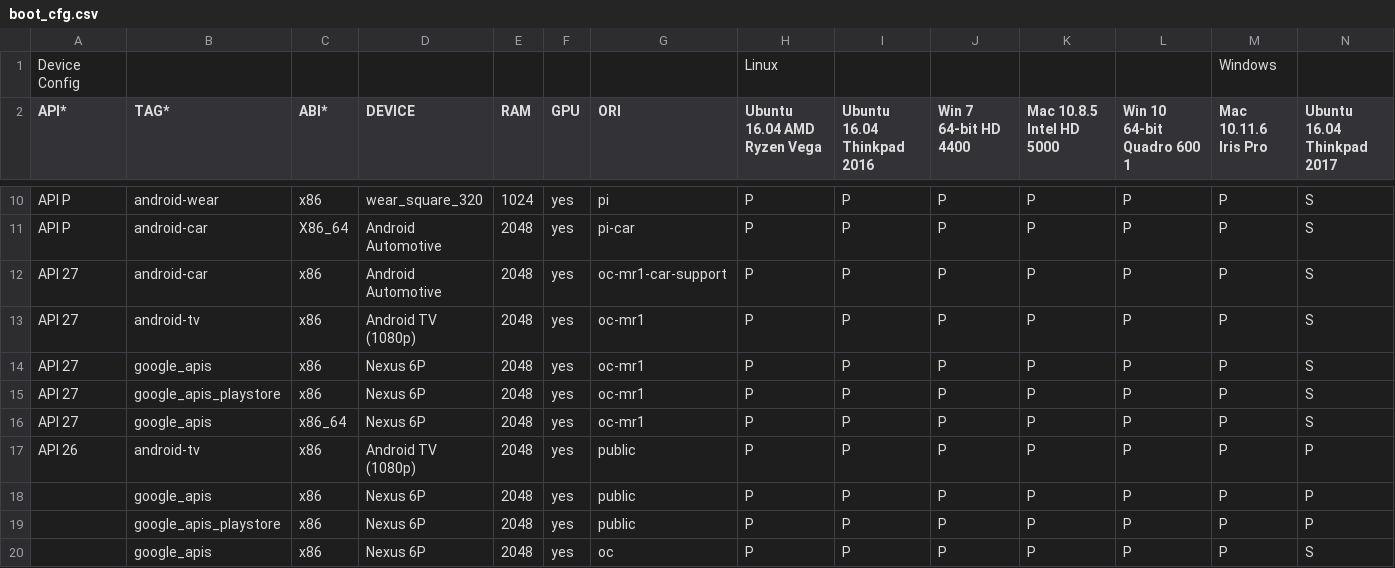
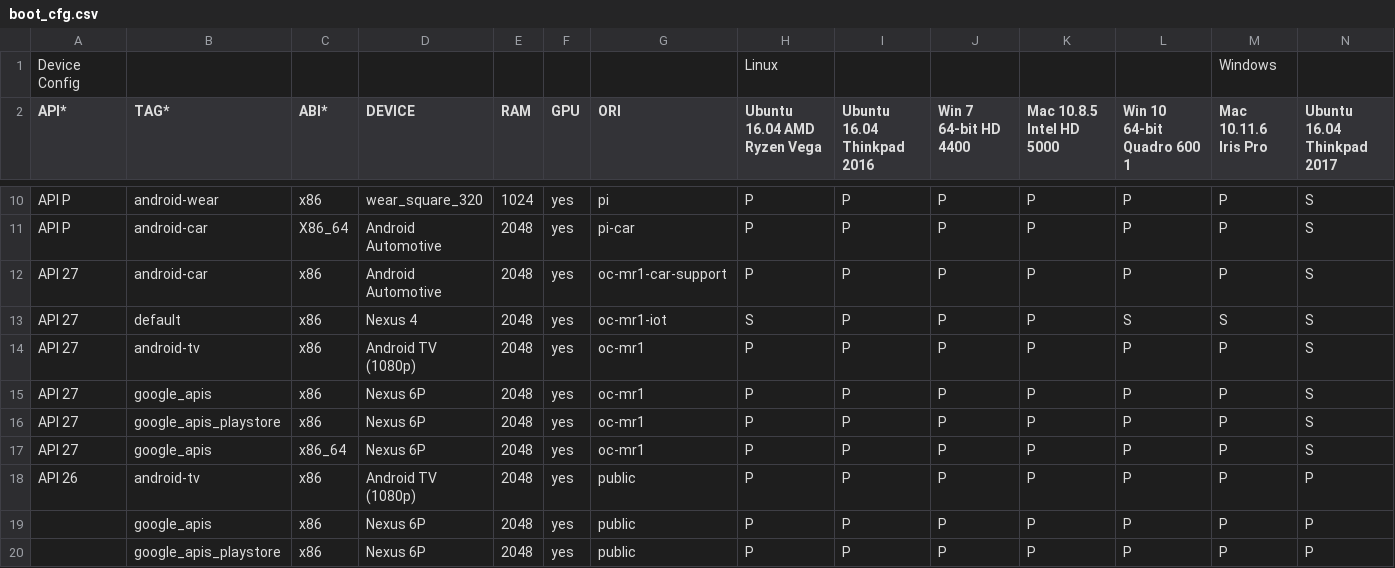
Before and after one commit to msft-mirror-aosp/platform.external.adt-infra, a CSV file: emu_test/config/boot_cfg.csv, drawn as a sheet; only a part is shown, gaps mark what is left out; the shorter side is filled out with more unchanged rows; rows hold the shown columns only; the diff names each change by its address in the sheet, - before the commit and + after, or states it on an @@ line.

Commit message:
Add oc-mr1-iot-dev x86 to adt boot test.
Bug: 112641462
Change-Id: Ic7da2c60952cd6a29d0e75b589ab83bb7a530804

```diff
--- a/emu_test/config/boot_cfg.csv
+++ b/emu_test/config/boot_cfg.csv
+row 13: API 27 | default | x86 | Nexus 4 | 2048 | yes | oc-mr1-iot | S | P | P | P | S | S | S
```
Also changed, not shown: 3 other files.
